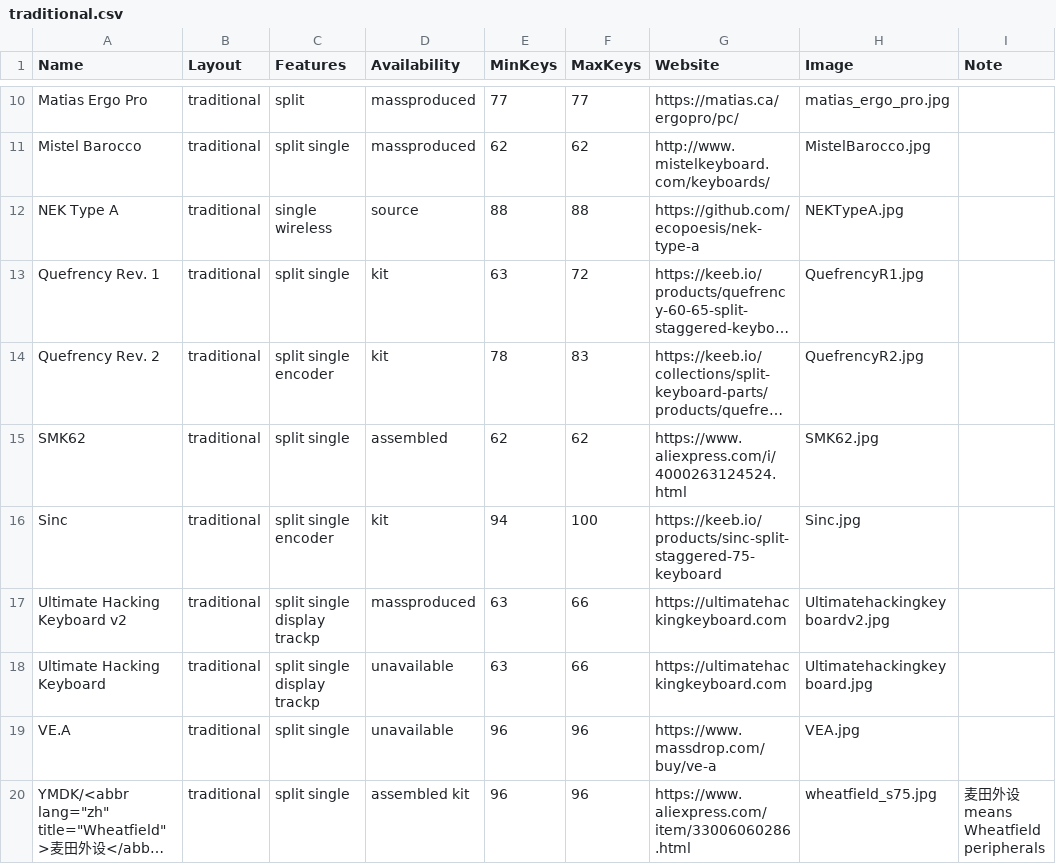
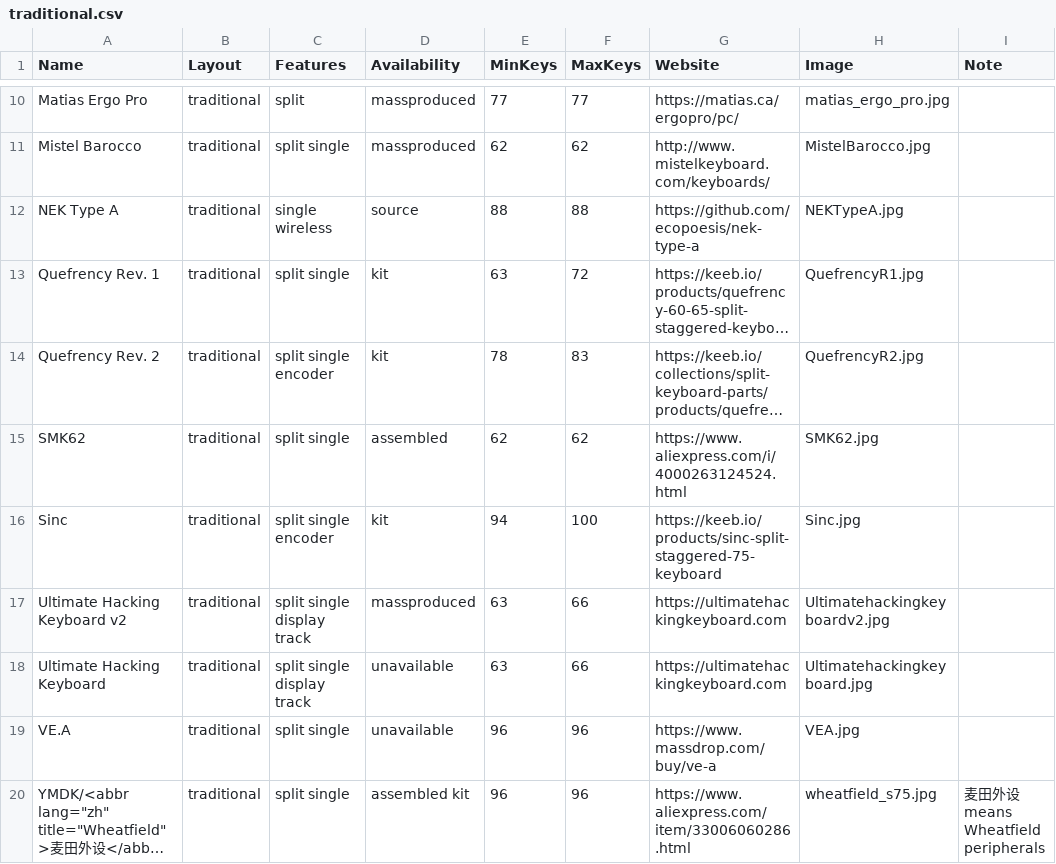
Before and after one commit to Aposymbiont/split-keyboards, a CSV file: traditional.csv, drawn as a sheet; only a part is shown, gaps mark what is left out; long unchanged cells end in ….

```diff
--- a/traditional.csv
+++ b/traditional.csv
@@ -16,4 +16,4 @@ SMK62,traditional,split single,assembled,62,62,https://www.aliexpress.com/i/4000
 Sinc,traditional,split single encoder,kit,94,100,https://keeb.io/products/sinc-split-staggered-75-keyboard,Sinc.jpg,
-Ultimate Hacking Keyboard v2,traditional,split single display trackp,massproduced,63,66,https://ultimatehackingkeyboard.com,Ultimatehackingkeyboardv2.jpg,
-Ultimate Hacking Keyboard,traditional,split single display trackp,unavailable,63,66,https://ultimatehackingkeyboard.com,Ultimatehackingkeyboard.jpg,
+Ultimate Hacking Keyboard v2,traditional,split single display track,massproduced,63,66,https://ultimatehackingkeyboard.com,Ultimatehackingkeyboardv2.jpg,
+Ultimate Hacking Keyboard,traditional,split single display track,unavailable,63,66,https://ultimatehackingkeyboard.com,Ultimatehackingkeyboard.jpg,
 VE.A,traditional,split single,unavailable,96,96,https://www.massdrop.com/buy/ve-a,VEA.jpg,
```
Also changed, not shown: dish.csv, ergo.csv, 4 other files.
